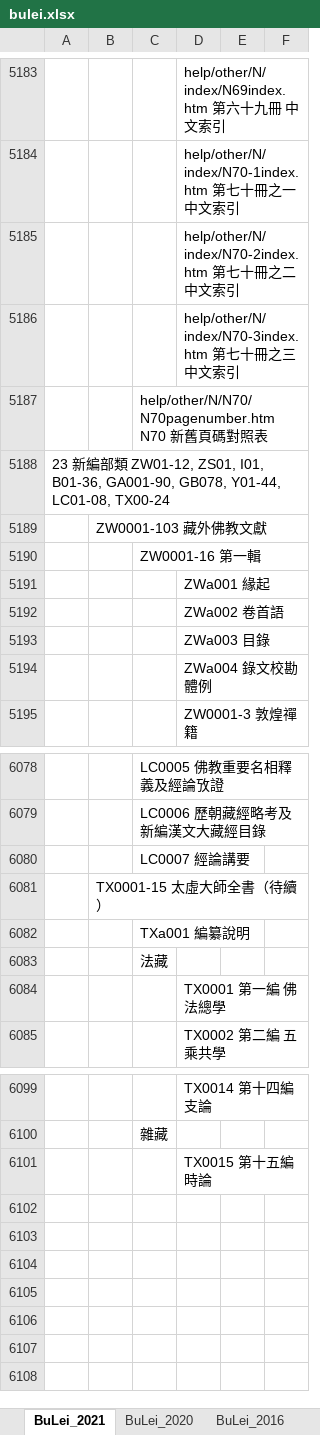
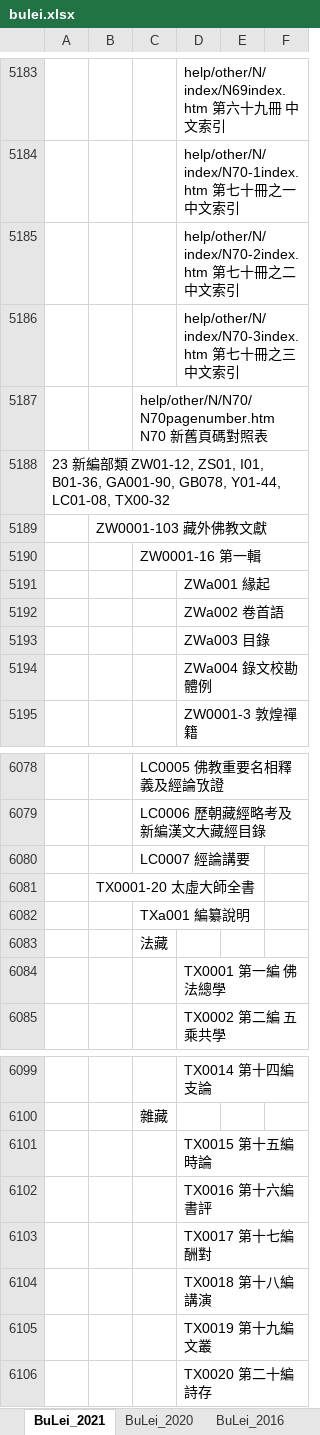
Before and after one commit to heavenchou/cbwork-bin, an Excel workbook: cbreader2X/bulei/bulei.xlsx, sheet BuLei_2021, drawn as a sheet; only a part is shown, gaps mark what is left out; values as stored, in another font and other column widths than the file's, no borders; the diff names each change by its address in the sheet, - before the commit and + after, or states it on an @@ line.

```diff
--- a/cbreader2X/bulei/bulei.xlsx (sheet BuLei_2021)
+++ b/cbreader2X/bulei/bulei.xlsx (sheet BuLei_2021)
-A5188: …Y01-44, LC01-08, TX00-24
+A5188: …Y01-44, LC01-08, TX00-32
-B6081: TX0001-15 太虛大師全書（待續）
+B6081: TX0001-20 太虛大師全書
+row 6102:  |  |  | TX0016 第十六編 書評
+row 6103:  |  |  | TX0017 第十七編 酬對
+row 6104:  |  |  | TX0018 第十八編 講演
+row 6105:  |  |  | TX0019 第十九編 文叢
+row 6106:  |  |  | TX0020 第二十編 詩存
```
Also changed, not shown: cbreader2X/nav/advance_nav.xlsx, cbreader2X/nav/simple_nav.xlsx, 22 other files.
